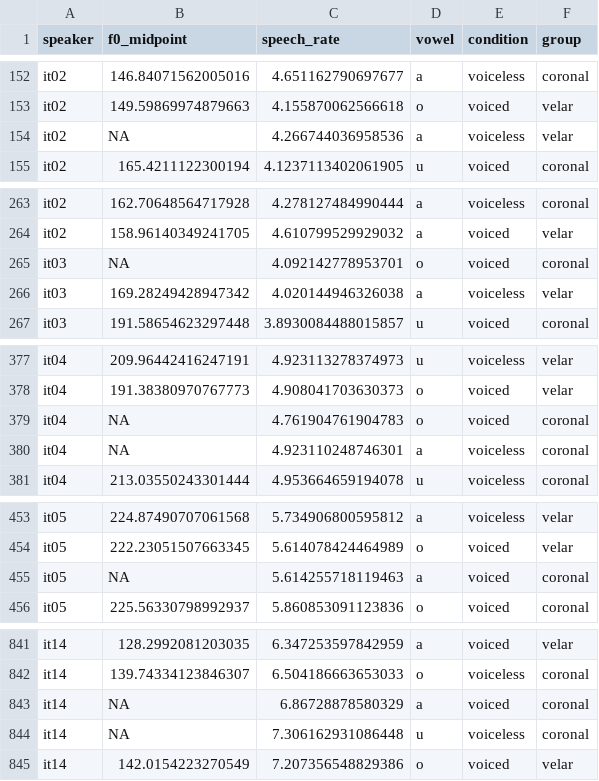
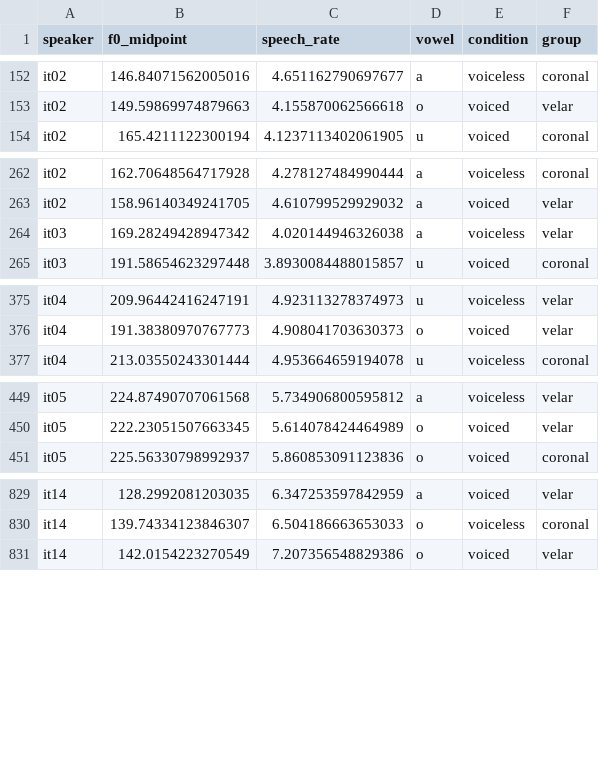
Before and after one commit to stefanocoretta/sqm1, a CSV file: data-raw/assessments/s1/data_e1_1.csv, drawn as a sheet; only a part is shown, gaps mark what is left out; the diff covers the shown part only; the diff names each change by its address in the sheet, - before the commit and + after, or states it on an @@ line.

```diff
--- a/data-raw/assessments/s1/data_e1_1.csv
+++ b/data-raw/assessments/s1/data_e1_1.csv
-row 154: it02 | NA | 4.266744036958536 | a | voiceless | velar
-row 265: it03 | NA | 4.092142778953701 | o | voiced | coronal
-row 379: it04 | NA | 4.761904761904783 | o | voiced | coronal
-row 380: it04 | NA | 4.923110248746301 | a | voiceless | coronal
-row 455: it05 | NA | 5.614255718119463 | a | voiced | coronal
-row 843: it14 | NA | 6.86728878580329 | a | voiced | coronal
-row 844: it14 | NA | 7.306162931086448 | u | voiceless | coronal
```
Also changed, not shown: 21 removed rows elsewhere in this file, data-raw/assessments/s1/data_e1_2.csv, data-raw/assessments/s1/data_e1_3.csv, 1 other file.
